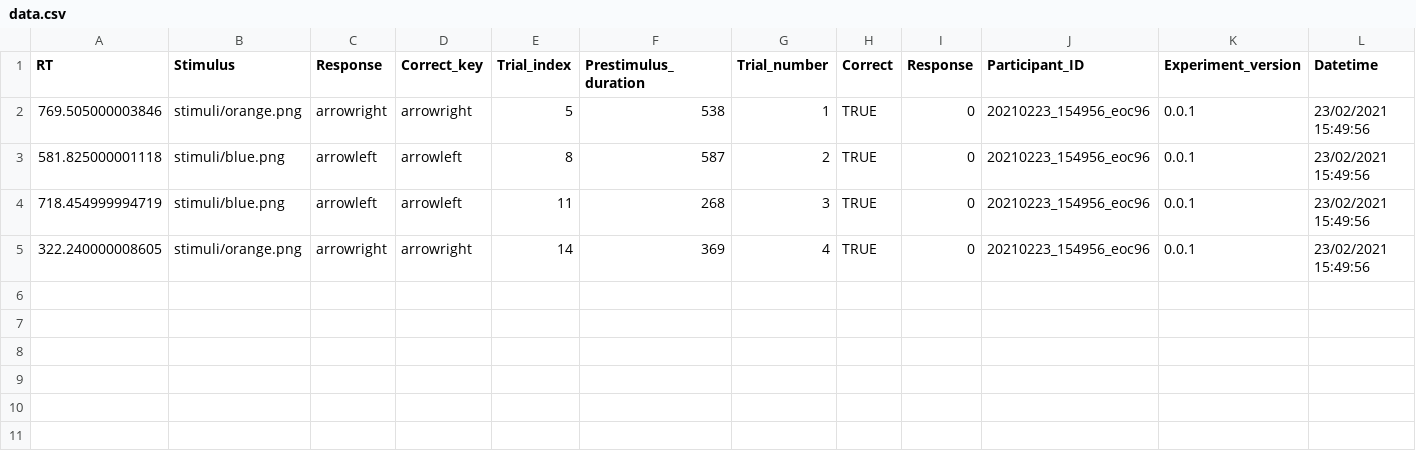
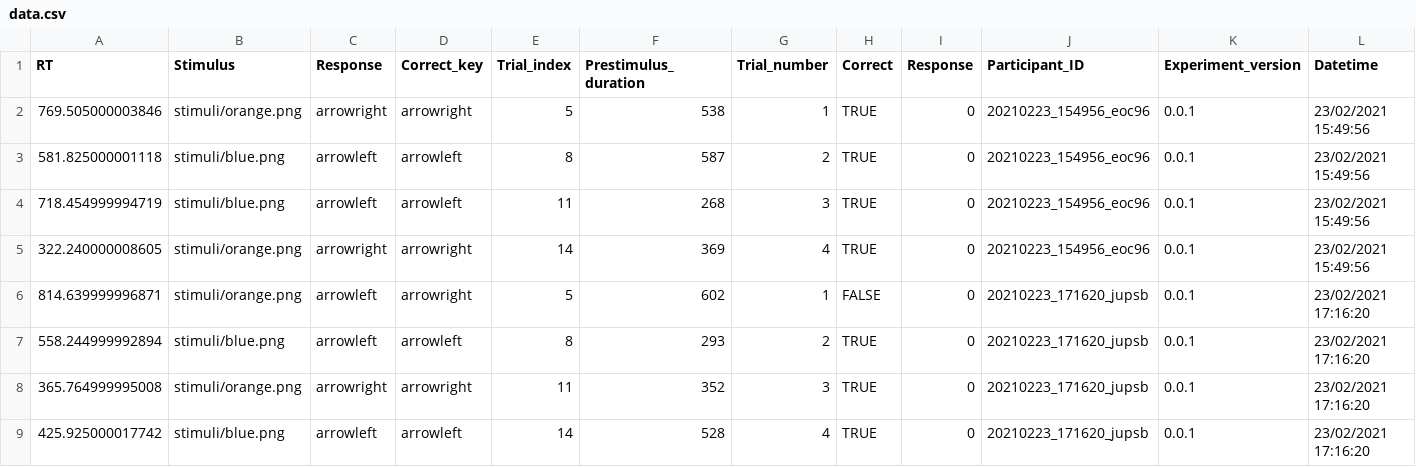
Before and after one commit to RealityBending/TemplateOnlineExperiment, a CSV file: analysis/data.csv, drawn as a sheet; only a part is shown; rows hold the shown columns only; the diff names each change by its address in the sheet, - before the commit and + after, or states it on an @@ line.

```diff
--- a/analysis/data.csv
+++ b/analysis/data.csv
+row 6: 814.639999996871 | stimuli/orange.png | arrowleft | arrowright | 5 | 602 | 1 | FALSE | 0 | 20210223_171620_jupsb | 0.0.1 | 23/02/2021 17:16:20
+row 7: 558.244999992894 | stimuli/blue.png | arrowleft | arrowleft | 8 | 293 | 2 | TRUE | 0 | 20210223_171620_jupsb | 0.0.1 | 23/02/2021 17:16:20
+row 8: 365.764999995008 | stimuli/orange.png | arrowright | arrowright | 11 | 352 | 3 | TRUE | 0 | 20210223_171620_jupsb | 0.0.1 | 23/02/2021 17:16:20
+row 9: 425.925000017742 | stimuli/blue.png | arrowleft | arrowleft | 14 | 528 | 4 | TRUE | 0 | 20210223_171620_jupsb | 0.0.1 | 23/02/2021 17:16:20
```
Also changed, not shown: 4 other files.
